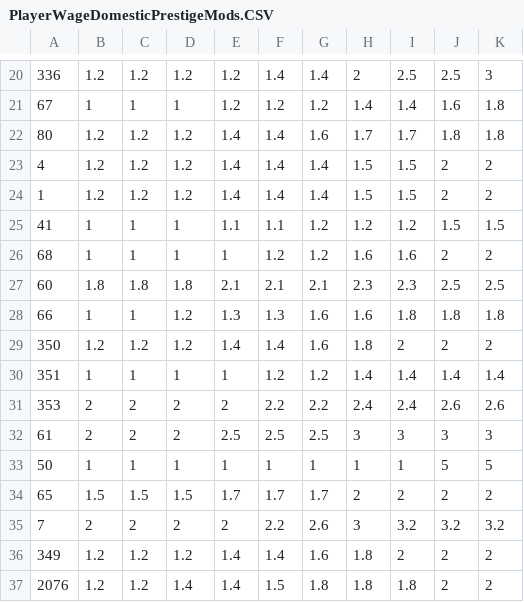
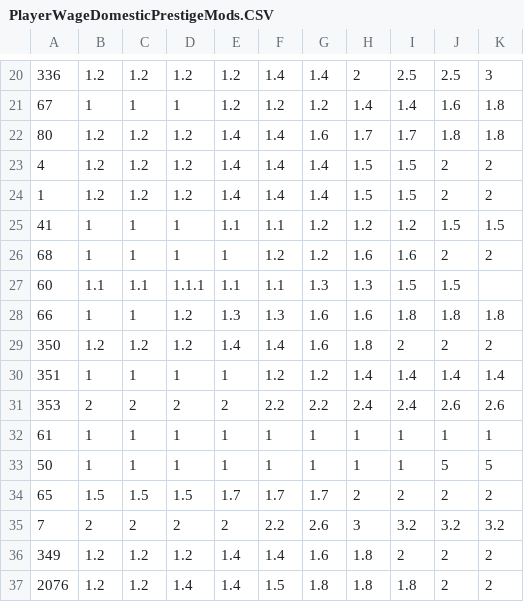
Before and after one commit to pargsoft/FIFA-19-Career-Mod, a CSV file: Source/PlayerWageDomesticPrestigeMods.CSV, drawn as a sheet; only a part is shown, gaps mark what is left out.

```diff
--- a/Source/PlayerWageDomesticPrestigeMods.CSV
+++ b/Source/PlayerWageDomesticPrestigeMods.CSV
@@ -26,3 +26,3 @@
 68,1,1,1,1,1.2,1.2,1.6,1.6,2,2
-60,1.8,1.8,1.8,2.1,2.1,2.1,2.3,2.3,2.5,2.5
+60,1.1,1.1,1.1.1,1.1,1.1,1.3,1.3,1.5,1.5
 66,1,1,1.2,1.3,1.3,1.6,1.6,1.8,1.8,1.8
@@ -31,3 +31,3 @@
 353,2,2,2,2,2.2,2.2,2.4,2.4,2.6,2.6
-61,2,2,2,2.5,2.5,2.5,3,3,3,3
+61,1,1,1,1,1,1,1,1,1,1
 50,1,1,1,1,1,1,1,1,5,5
```
Also changed, not shown: Source/Finance/ProfCWRelation.csv, Source/PlayerFormRatingModifierTable.CSV, 38 other files.
